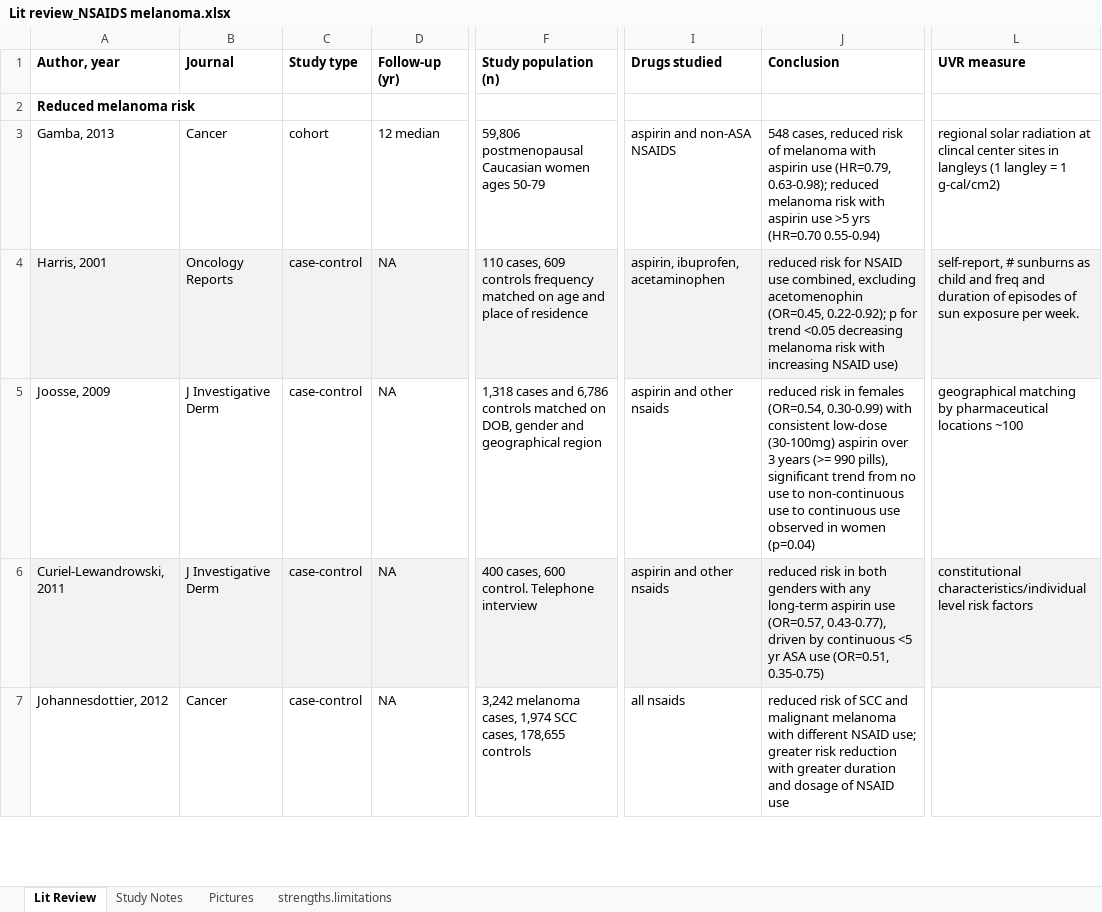
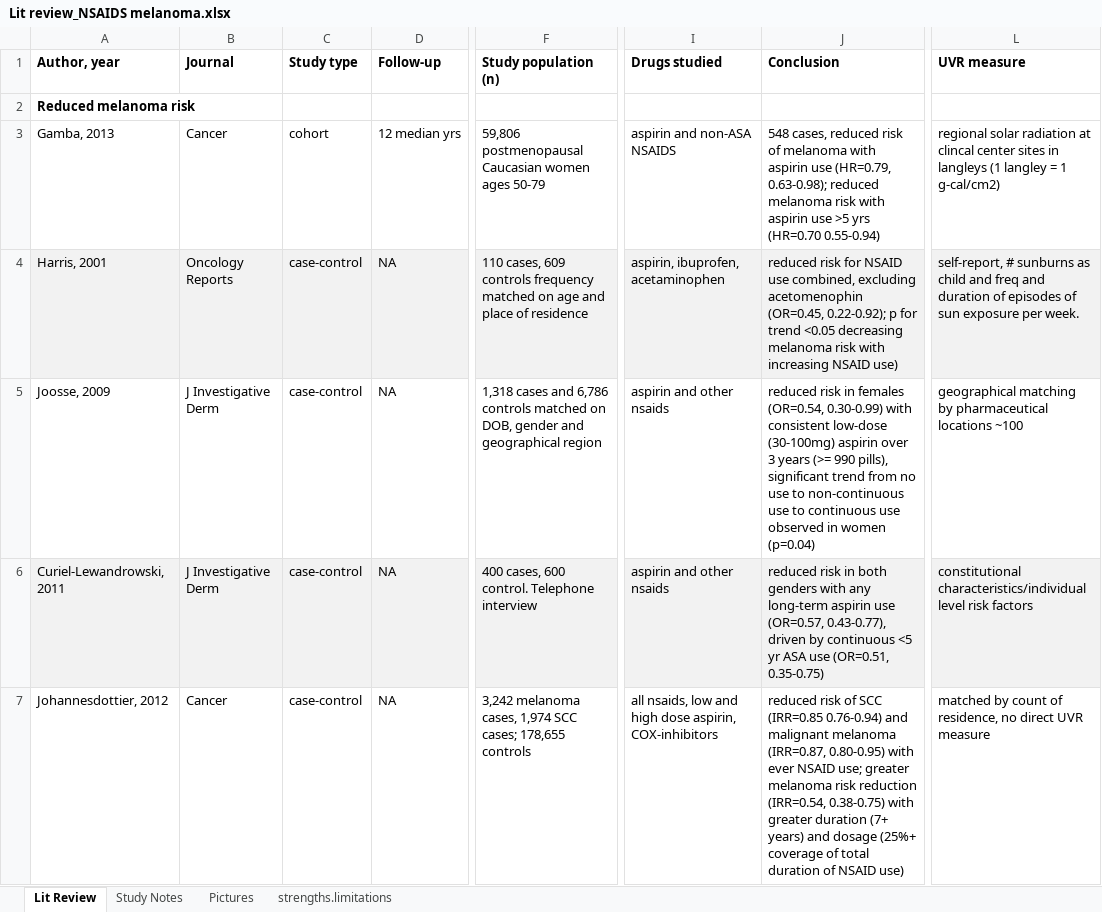
Before and after one commit to beyondvalence/nih_aarp_nsaids, an Excel workbook: references/Lit review_NSAIDS melanoma.xlsx, sheet Lit Review, drawn as a sheet; only a part is shown, gaps mark what is left out; values as stored, in another font and other column widths than the file's, no borders; the diff covers the shown part only; the diff names each change by its address in the sheet, - before the commit and + after, or states it on an @@ line.

Commit message:
lit review XLSX file, finished brasky and johannesdottier

```diff
--- a/references/Lit review_NSAIDS melanoma.xlsx (sheet Lit Review)
+++ b/references/Lit review_NSAIDS melanoma.xlsx (sheet Lit Review)
-D1: Follow-up (yr)
+D1: Follow-up
-D3 (Follow-up): 12 median
+D3 (Follow-up): 12 median yrs
-F7 (Study population (n)): …1,974 SCC cases, 178,655 controls
+F7 (Study population (n)): …1,974 SCC cases; 178,655 controls
-I7 (Drugs studied): all nsaids
+I7 (Drugs studied): all nsaids, low and high dose aspirin, COX-inhibitors
-J7 (Conclusion): …of SCC and malignant melanoma with different NSAID use; greater risk reduction with greater duration and dosage of NSAID use
+J7 (Conclusion): …of SCC (IRR=0.85 0.76-0.94) and malignant melanoma (IRR=0.87, 0.80-0.95) with ever NSAID use; greater melanoma risk reduction (IRR=0.54, 0.38-0.75) with greater duration (7+ years) and dosage (25%+ coverage of total duration of NSAID use)
-L7 (UVR measure): (empty)
+L7 (UVR measure): matched by count of residence, no direct UVR measure
```
Also changed, not shown: 10 edited cells and cell formats elsewhere in this sheet.
